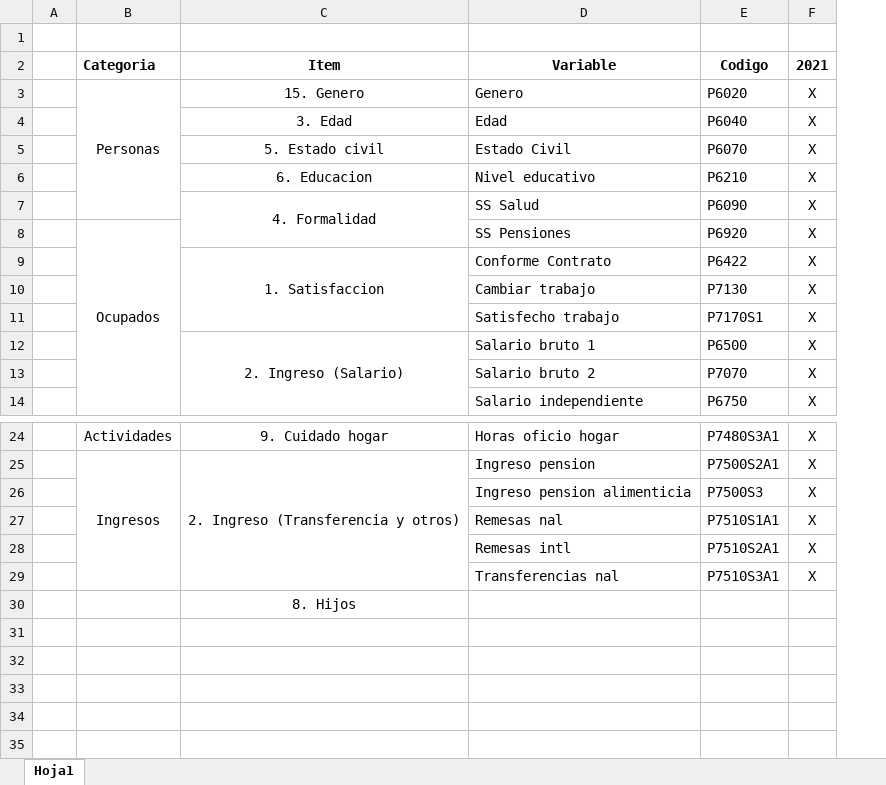
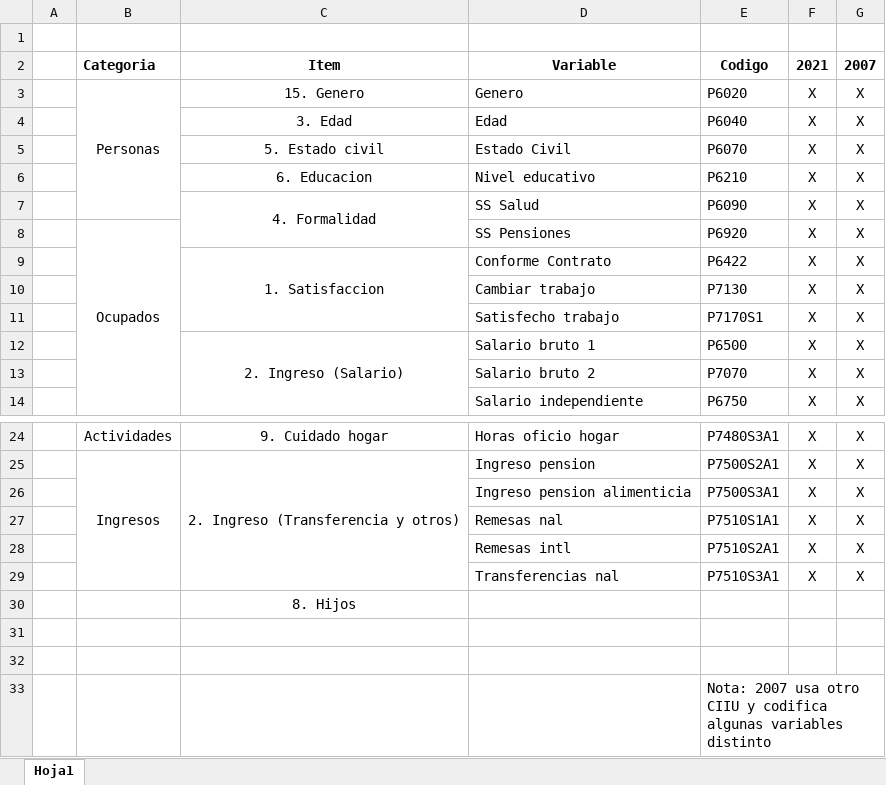
Before and after one commit to jtabordaj/research_jp, an Excel workbook: crosscheck.xlsx, sheet Hoja1, drawn as a sheet; only a part is shown, gaps mark what is left out; values as stored, in another font and other column widths than the file's, no borders; the diff names each change by its address in the sheet, - before the commit and + after, or states it on an @@ line.

Commit message:
crosscheck for 2008

```diff
--- a/crosscheck.xlsx (sheet Hoja1)
+++ b/crosscheck.xlsx (sheet Hoja1)
+column G, rows 2-14: 2007 | X | X | X | X | X | X | X | X | X | X | X | X; rows 24-29: all X
-E26: P7500S3
+E26: P7500S3A1
+row 31: (empty)
+row 32: (empty)
+row 33:  |  |  |  | Nota: 2007 usa otro CIIU y codifica algunas variables distinto
```
